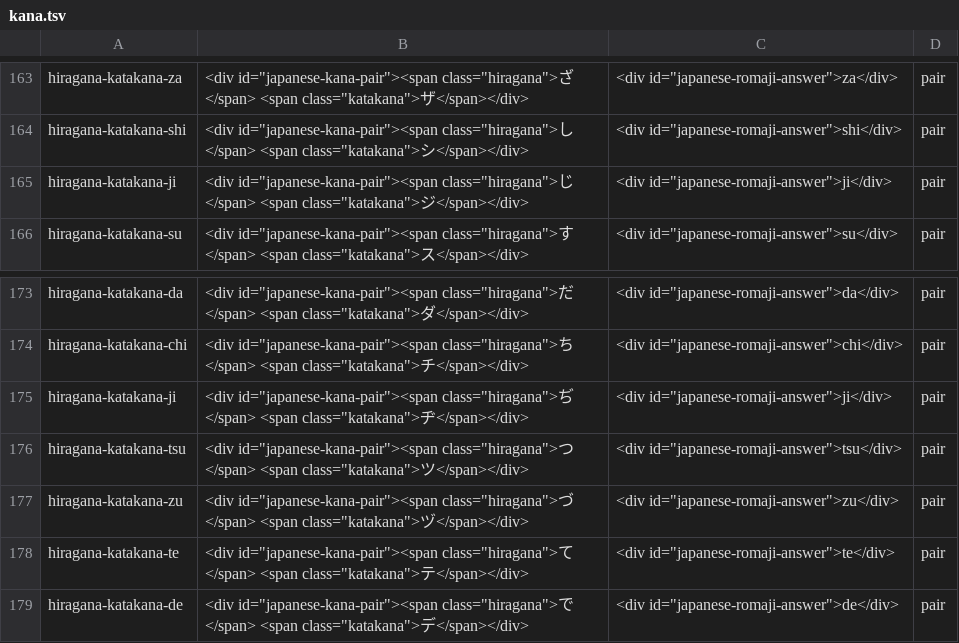
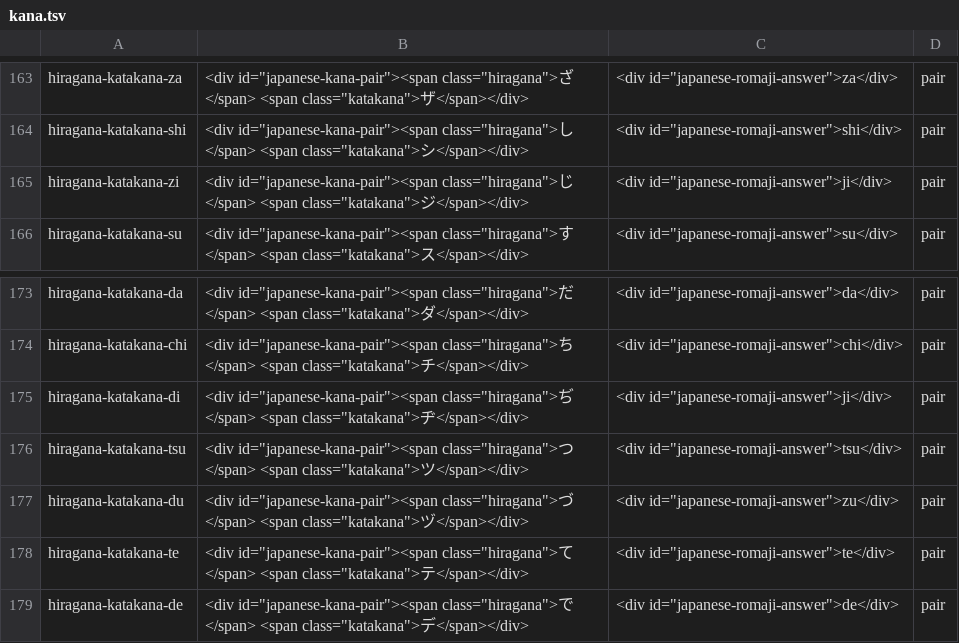
Before and after one commit to mcanlas/gojuon, a TSV file: anki/src/main/resources/kana.tsv, drawn as a sheet; only a part is shown, gaps mark what is left out.

```diff
--- a/anki/src/main/resources/kana.tsv
+++ b/anki/src/main/resources/kana.tsv
@@ -164,3 +164,3 @@ hiragana-katakana-za	<div id="japanese-kana-pair"><span class="hiragana">ざ</sp
 hiragana-katakana-shi	<div id="japanese-kana-pair"><span class="hiragana">し</span> <span class="katakana">シ</span></div>	<div id="japanese-romaji-answer">shi</div>	pair
-hiragana-katakana-ji	<div id="japanese-kana-pair"><span class="hiragana">じ</span> <span class="katakana">ジ</span></div>	<div id="japanese-romaji-answer">ji</div>	pair
+hiragana-katakana-zi	<div id="japanese-kana-pair"><span class="hiragana">じ</span> <span class="katakana">ジ</span></div>	<div id="japanese-romaji-answer">ji</div>	pair
 hiragana-katakana-su	<div id="japanese-kana-pair"><span class="hiragana">す</span> <span class="katakana">ス</span></div>	<div id="japanese-romaji-answer">su</div>	pair
@@ -174,5 +174,5 @@ hiragana-katakana-da	<div id="japanese-kana-pair"><span class="hiragana">だ</sp
 hiragana-katakana-chi	<div id="japanese-kana-pair"><span class="hiragana">ち</span> <span class="katakana">チ</span></div>	<div id="japanese-romaji-answer">chi</div>	pair
-hiragana-katakana-ji	<div id="japanese-kana-pair"><span class="hiragana">ぢ</span> <span class="katakana">ヂ</span></div>	<div id="japanese-romaji-answer">ji</div>	pair
+hiragana-katakana-di	<div id="japanese-kana-pair"><span class="hiragana">ぢ</span> <span class="katakana">ヂ</span></div>	<div id="japanese-romaji-answer">ji</div>	pair
 hiragana-katakana-tsu	<div id="japanese-kana-pair"><span class="hiragana">つ</span> <span class="katakana">ツ</span></div>	<div id="japanese-romaji-answer">tsu</div>	pair
-hiragana-katakana-zu	<div id="japanese-kana-pair"><span class="hiragana">づ</span> <span class="katakana">ヅ</span></div>	<div id="japanese-romaji-answer">zu</div>	pair
+hiragana-katakana-du	<div id="japanese-kana-pair"><span class="hiragana">づ</span> <span class="katakana">ヅ</span></div>	<div id="japanese-romaji-answer">zu</div>	pair
 hiragana-katakana-te	<div id="japanese-kana-pair"><span class="hiragana">て</span> <span class="katakana">テ</span></div>	<div id="japanese-romaji-answer">te</div>	pair
```
Also changed, not shown: 1 other file.
